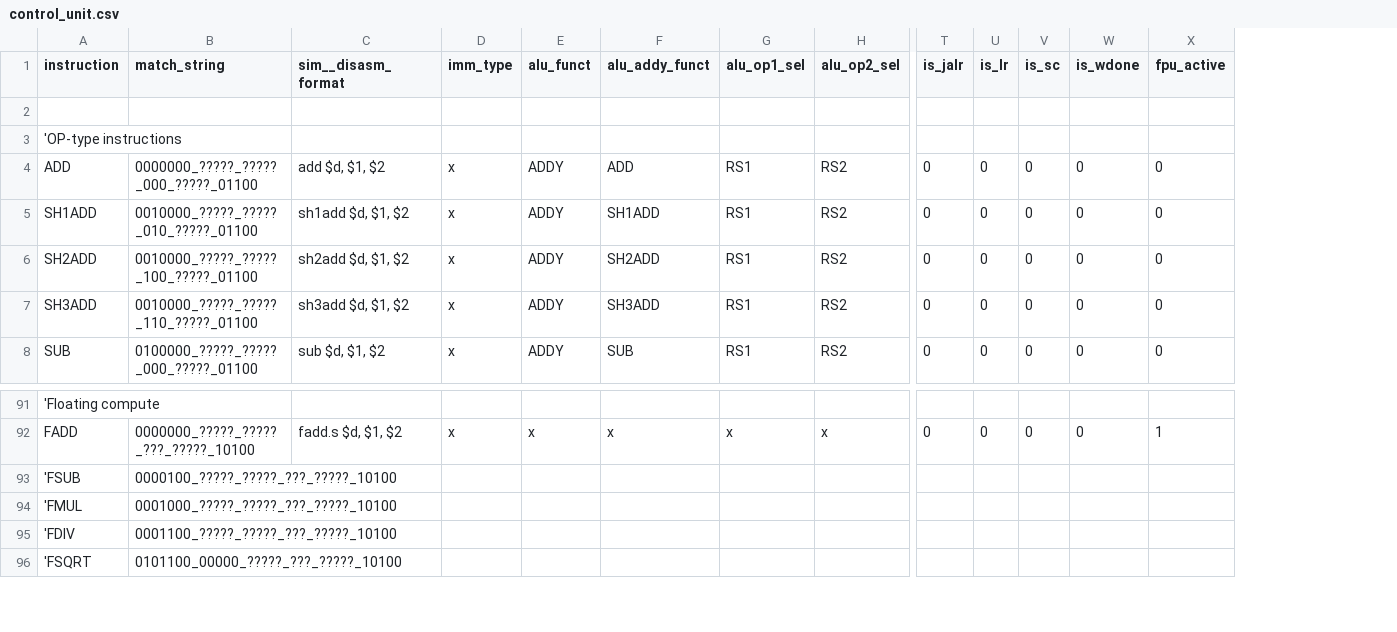
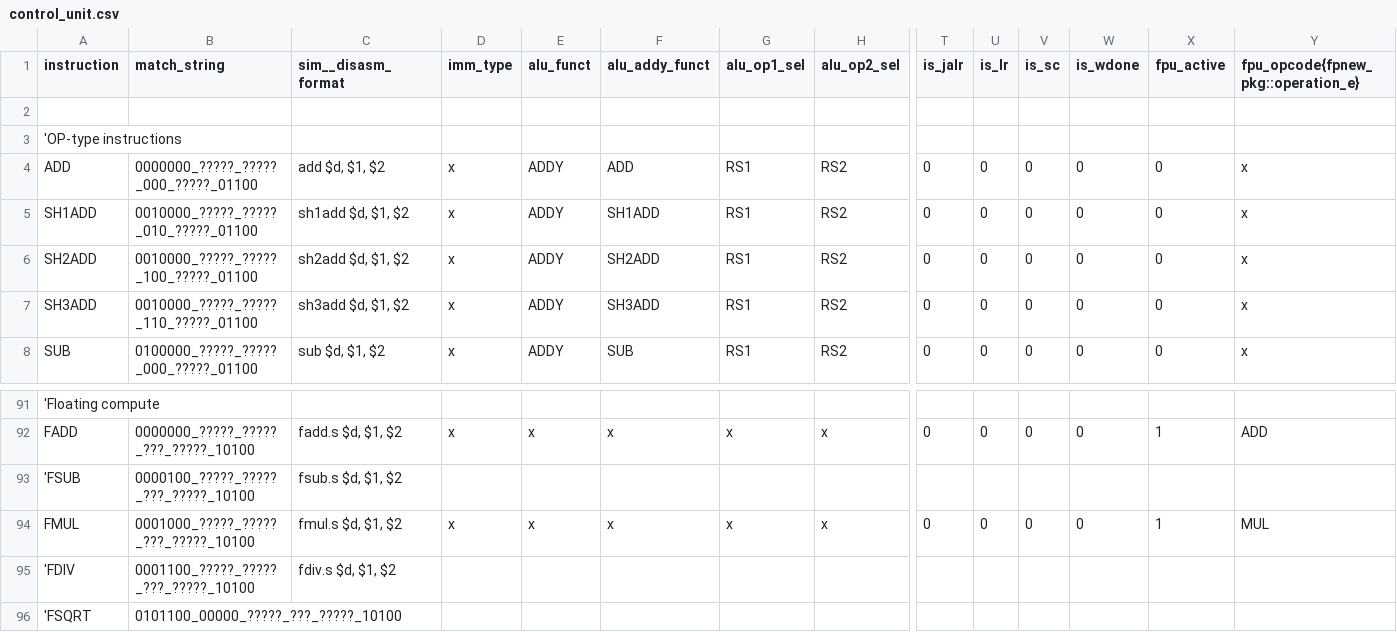
Before and after one commit to ahmetzahitcan/dolunay, a CSV file: control_unit/control_unit.csv, drawn as a sheet; only a part is shown, gaps mark what is left out; removed rows and columns are numbered as before the commit, all else as after; rows hold the shown columns only; the diff names each change by its address in the sheet, - before the commit and + after, or states it on an @@ line.

Commit message:
updated control unit generator to support external enums

```diff
--- a/control_unit/control_unit.csv
+++ b/control_unit/control_unit.csv
+column Y, rows 1-8: fpu_opcode{fpnew_pkg::operation_e} |  |  | x | x | x | x | x; row 92: ADD
-C93 (sim__disasm_format): (empty)
+C93 (sim__disasm_format): fsub.s $d, $1, $2
-row 94: 'FMUL | 0001000_?????_?????_???_?????_10100
+row 94: FMUL | 0001000_?????_?????_???_?????_10100 | fmul.s $d, $1, $2 | x | x | x | x | x | 0 | 0 | 0 | 0 | 1 | MUL
-C95 (sim__disasm_format): (empty)
+C95 (sim__disasm_format): fdiv.s $d, $1, $2
```
Also changed, not shown: 4 other files.
